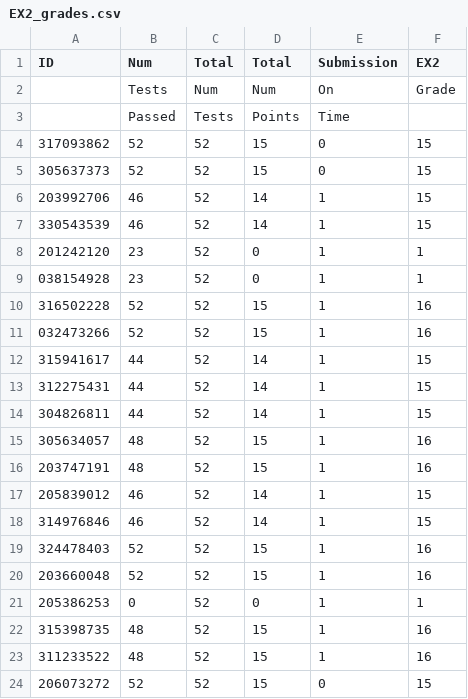
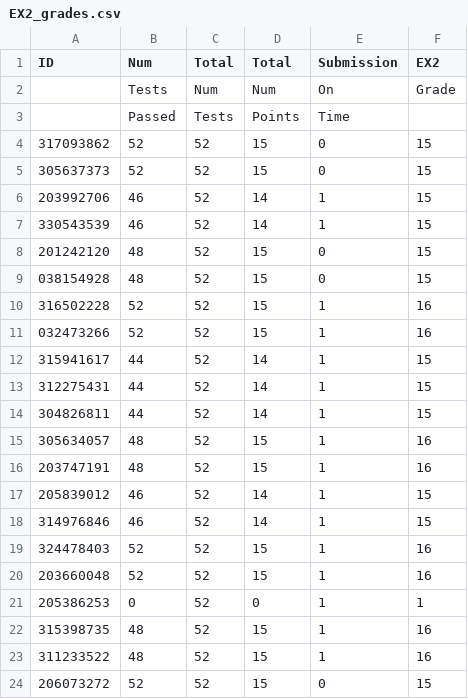
Before and after one commit to OrenGitHub/COMPILATION_IDC_FOR_STUDENTS, a CSV file: FOLDER_4_GRADES/EX2_grades.csv, drawn as a sheet.

Commit message:
fixes round 2

```diff
--- a/FOLDER_4_GRADES/EX2_grades.csv
+++ b/FOLDER_4_GRADES/EX2_grades.csv
@@ -7,4 +7,4 @@ ID,Num   ,Total,Total ,Submission,EX2
 330543539,46,52,14,1,15
-201242120,23,52,0,1,1
-038154928,23,52,0,1,1
+201242120,48,52,15,0,15
+038154928,48,52,15,0,15
 316502228,52,52,15,1,16
```
